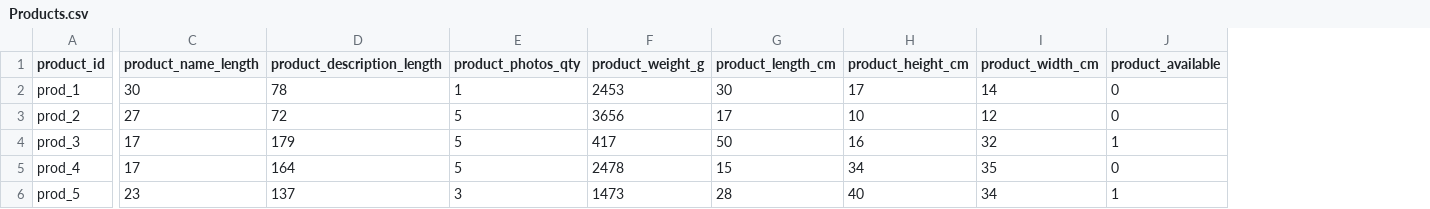
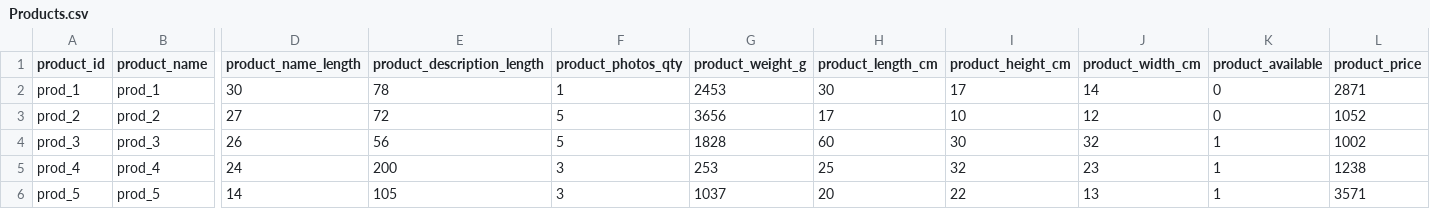
Before and after one commit to fionaliu0621/DataBase-Project, a CSV file: data/Products.csv, drawn as a sheet; only a part is shown, gaps mark what is left out; addresses are those after the commit; the diff names each change by its address in the sheet, - before the commit and + after, or states it on an @@ line.

Commit message:
update product (name, price)

```diff
--- a/data/Products.csv
+++ b/data/Products.csv
+column B (product_name), rows 2-6: prod_1 | prod_2 | prod_3 | prod_4 | prod_5
+column L (product_price), rows 2-6: 2871 | 1052 | 1002 | 1238 | 3571
-D4 (product_name_length): 17
+D4 (product_name_length): 26
-E4 (product_description_length): 179
+E4 (product_description_length): 56
-G4 (product_weight_g): 417
+G4 (product_weight_g): 1828
-H4 (product_length_cm): 50
+H4 (product_length_cm): 60
-I4 (product_height_cm): 16
+I4 (product_height_cm): 30
-D5 (product_name_length): 17
+D5 (product_name_length): 24
-E5 (product_description_length): 164
+E5 (product_description_length): 200
-F5 (product_photos_qty): 5
+F5 (product_photos_qty): 3
-G5 (product_weight_g): 2478
+G5 (product_weight_g): 253
-H5 (product_length_cm): 15
+H5 (product_length_cm): 25
-I5 (product_height_cm): 34
+I5 (product_height_cm): 32
-J5 (product_width_cm): 35
+J5 (product_width_cm): 23
-K5 (product_available): 0
+K5 (product_available): 1
-D6 (product_name_length): 23
+D6 (product_name_length): 14
-E6 (product_description_length): 137
+E6 (product_description_length): 105
-G6 (product_weight_g): 1473
+G6 (product_weight_g): 1037
-H6 (product_length_cm): 28
+H6 (product_length_cm): 20
-I6 (product_height_cm): 40
+I6 (product_height_cm): 22
-J6 (product_width_cm): 34
+J6 (product_width_cm): 13
```
Also changed, not shown: data/Order_Items.csv, data/Order_Payments.csv, 6 other files.
